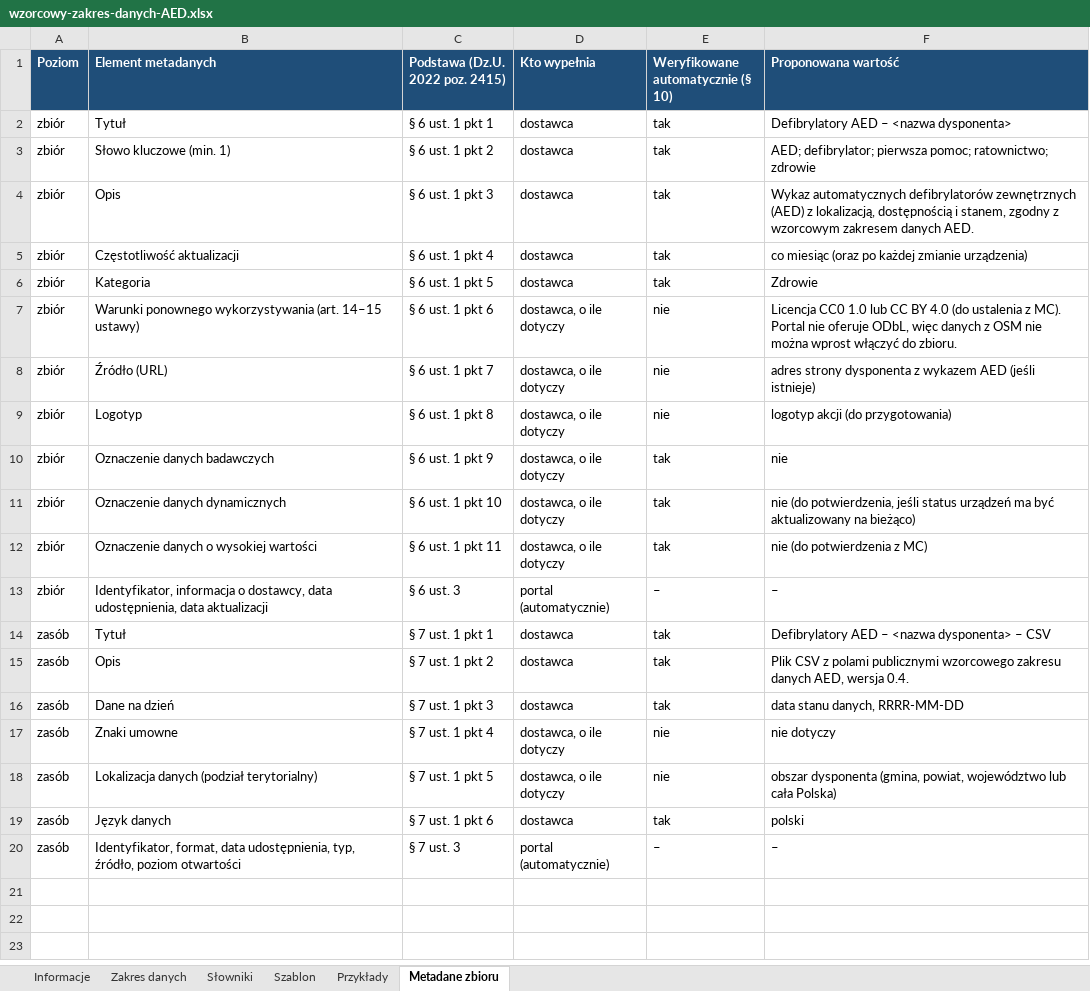
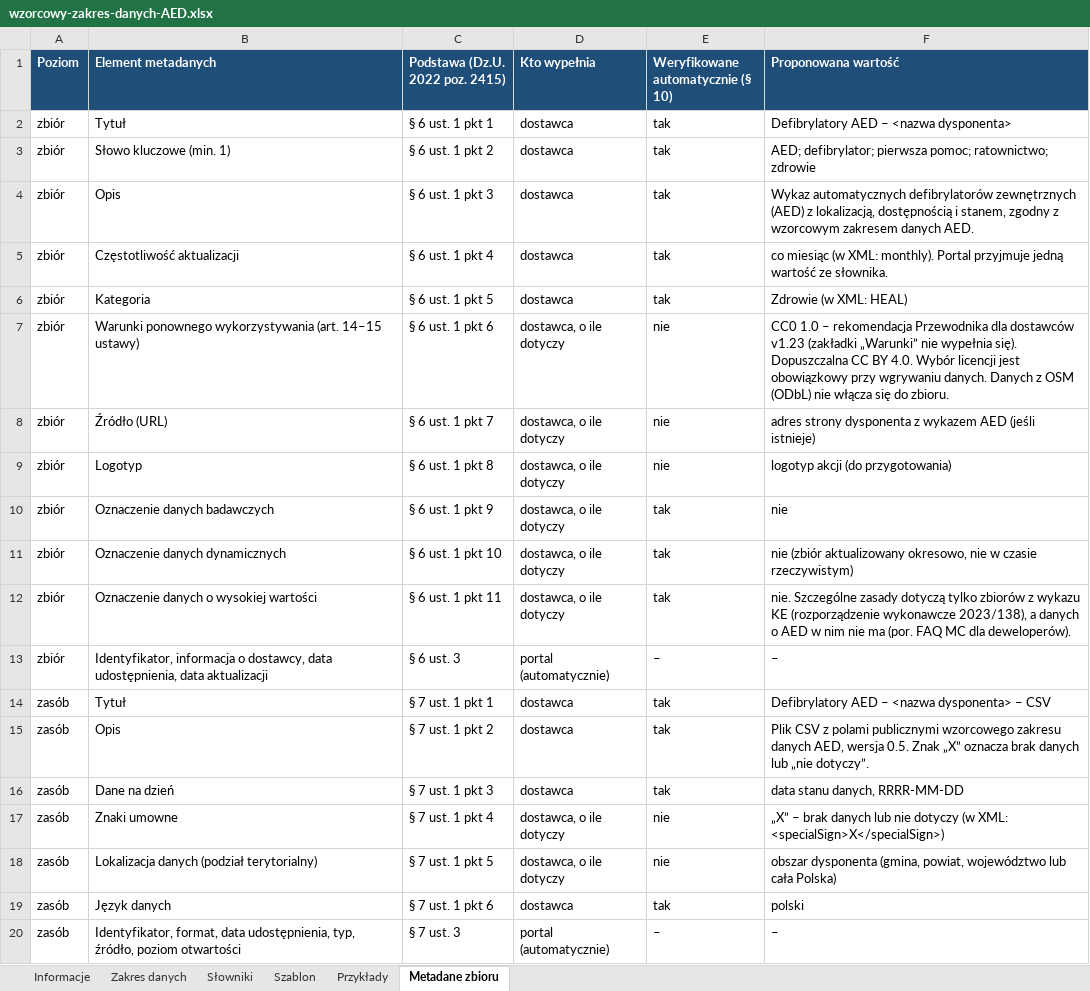
Before and after one commit to LastMinuteGameStudio/hacknation, an Excel workbook: zakres-danych/wzorcowy-zakres-danych-AED.xlsx, sheet Metadane zbioru, drawn as a sheet; values as stored, in another font and other column widths than the file's, no borders; the diff names each change by its address in the sheet, - before the commit and + after, or states it on an @@ line.

```diff
--- a/zakres-danych/wzorcowy-zakres-danych-AED.xlsx (sheet Metadane zbioru)
+++ b/zakres-danych/wzorcowy-zakres-danych-AED.xlsx (sheet Metadane zbioru)
-F5 (Proponowana wartość): co miesiąc (oraz po każdej zmianie urządzenia)
+F5 (Proponowana wartość): co miesiąc (w XML: monthly). Portal przyjmuje jedną wartość ze słownika.
-F6 (Proponowana wartość): Zdrowie
+F6 (Proponowana wartość): Zdrowie (w XML: HEAL)
-F7 (Proponowana wartość): Licencja CC0 1.0 lub CC BY 4.0 (do ustalenia z MC). Portal nie oferuje ODbL, więc danych z OSM nie można wprost włączyć do zbioru.
+F7 (Proponowana wartość): CC0 1.0 – rekomendacja Przewodnika dla dostawców v1.23 (zakładki „Warunki” nie wypełnia się). Dopuszczalna CC BY 4.0. Wybór licencji jest obowiązkowy przy wgrywaniu danych. Danych z OSM (ODbL) nie włącza się do zbioru.
-F11 (Proponowana wartość): nie (do potwierdzenia, jeśli status urządzeń ma być aktualizowany na bieżąco)
+F11 (Proponowana wartość): nie (zbiór aktualizowany okresowo, nie w czasie rzeczywistym)
-F12 (Proponowana wartość): nie (do potwierdzenia z MC)
+F12 (Proponowana wartość): nie. Szczególne zasady dotyczą tylko zbiorów z wykazu KE (rozporządzenie wykonawcze 2023/138), a danych o AED w nim nie ma (por. FAQ MC dla deweloperów).
-F15 (Proponowana wartość): …AED, wersja 0.4.
+F15 (Proponowana wartość): …AED, wersja 0.5. Znak „X” oznacza brak danych lub „nie dotyczy”.
-F17 (Proponowana wartość): nie dotyczy
+F17 (Proponowana wartość): „X” – brak danych lub nie dotyczy (w XML: <specialSign>X</specialSign>)
```
Also changed, not shown: sheet Przykłady, sheet Zakres danych, sheet Szablon, sheet Informacje, sheet Słowniki, 8 other files.
